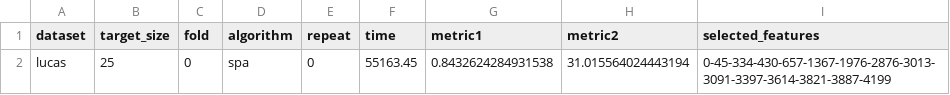
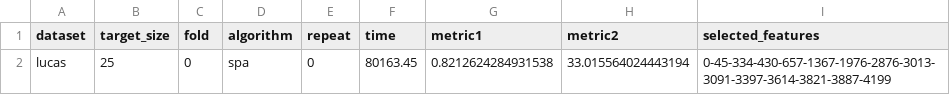
Before and after one commit to arf-themascoteers/bsdr, a CSV file: saved_results/3_25/details_3_25.csv, drawn as a sheet.

```diff
--- a/saved_results/3_25/details_3_25.csv
+++ b/saved_results/3_25/details_3_25.csv
@@ -1,2 +1,2 @@
 dataset,target_size,fold,algorithm,repeat,time,metric1,metric2,selected_features
-lucas,25,0,spa,0,55163.45,0.8432624284931538,31.015564024443194,0-45-334-430-657-1367-1976-2876-3013-3091-3397-3614-3821-3887-4199
+lucas,25,0,spa,0,80163.45,0.8212624284931538,33.015564024443194,0-45-334-430-657-1367-1976-2876-3013-3091-3397-3614-3821-3887-4199
```
Also changed, not shown: final_results/details.csv, final_results/regression.csv, 7 other files.
